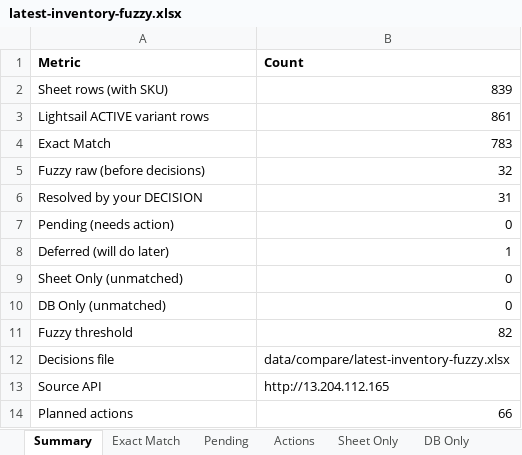
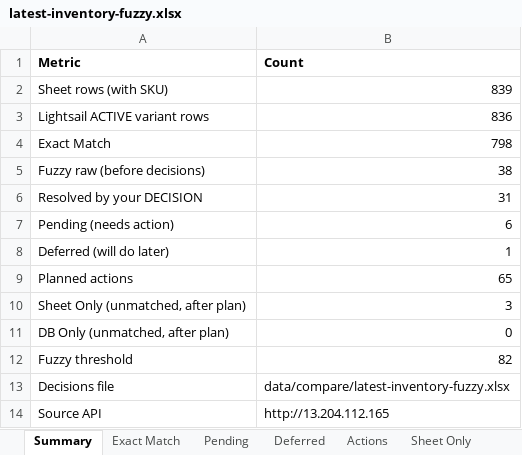
Before and after one commit to sarvedaonlineshop-max/sarveda, an Excel workbook: data/compare/latest-inventory-fuzzy.xlsx, sheet Summary, drawn as a sheet; values as stored, in another font and other column widths than the file's, no borders; removed rows and columns are numbered as before the commit, all else as after; the diff names each change by its address in the sheet, - before the commit and + after, or states it on an @@ line.

```diff
--- a/data/compare/latest-inventory-fuzzy.xlsx (sheet Summary)
+++ b/data/compare/latest-inventory-fuzzy.xlsx (sheet Summary)
-B3 (Count): 861
+B3 (Count): 836
-B4 (Count): 783
+B4 (Count): 798
-B5 (Count): 32
+B5 (Count): 38
-B7 (Count): 0
+B7 (Count): 6
-row 9: Sheet Only (unmatched) | 0
+row 9: Planned actions | 65
+row 10: Sheet Only (unmatched, after plan) | 3
-A11 (Metric): DB Only (unmatched)
+A11 (Metric): DB Only (unmatched, after plan)
-row 14: Planned actions | 66
```
Also changed, not shown: sheet Exact Match, sheet Pending, sheet Sheet Only, sheet Deferred, sheet Actions, other sheet tabs, 2 other files.
